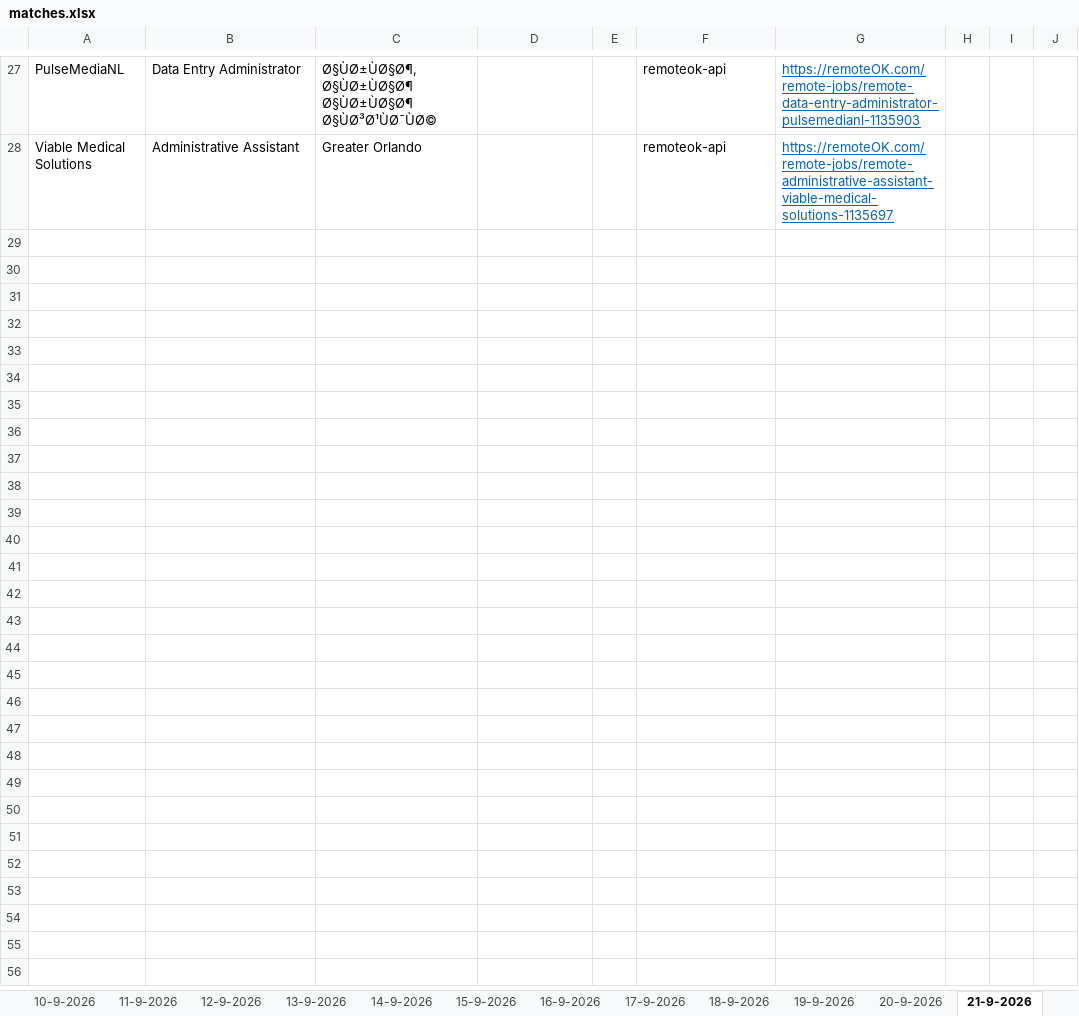
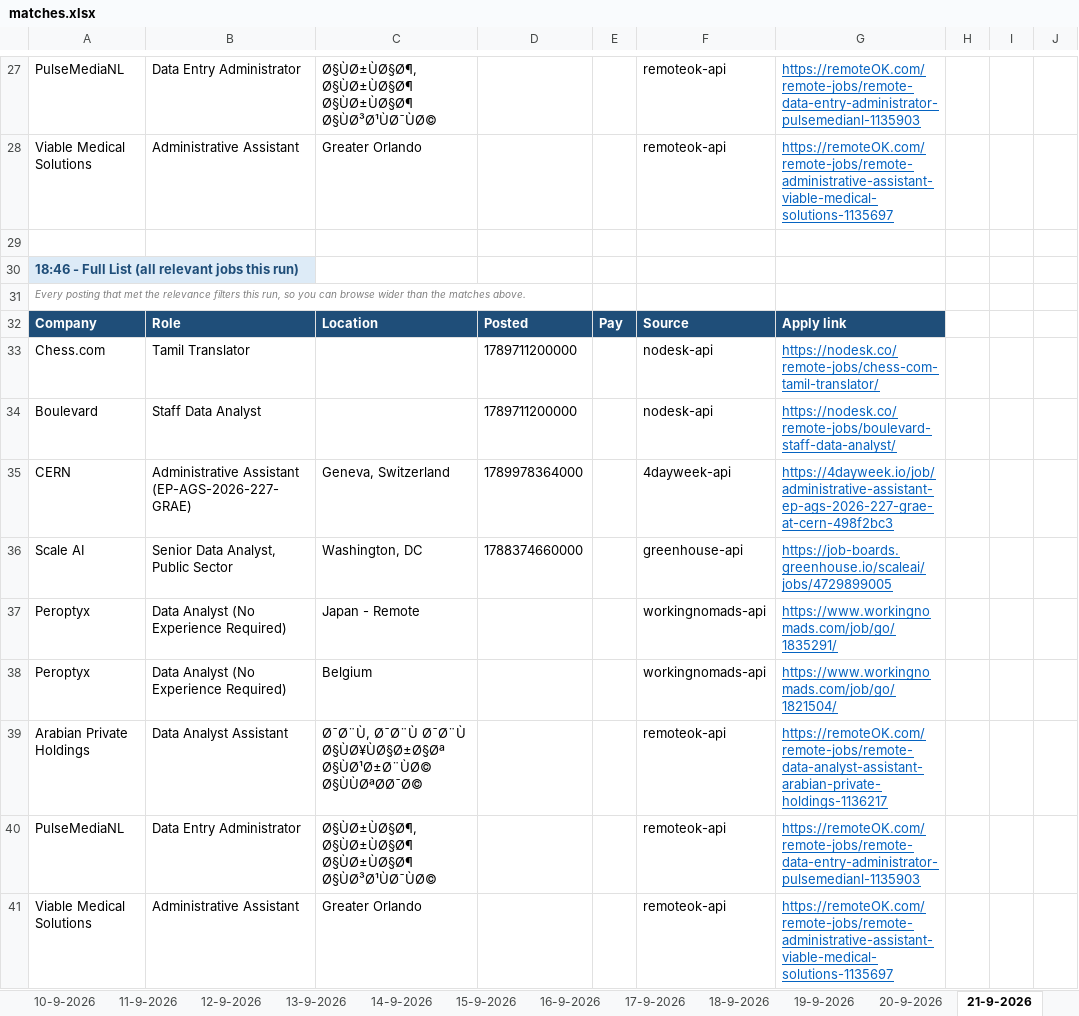
Before and after one commit to waleedba19/career-ops, an Excel workbook: data/matches.xlsx, sheet 21-9-2026, drawn as a sheet; only a part is shown, gaps mark what is left out; values as stored, in another font and other column widths than the file's, no borders; the diff names each change by its address in the sheet, - before the commit and + after, or states it on an @@ line.

```diff
--- a/data/matches.xlsx (sheet 21-9-2026)
+++ b/data/matches.xlsx (sheet 21-9-2026)
+row 29: (empty)
+row 30: 18:46 - Full List (all relevant jobs this run)
+row 31: Every posting that met the relevance filters this run, so you can browse wider than the matches above.
+row 32: Company | Role | Location | Posted | Pay | Source | Apply link
+row 33: Chess.com | Tamil Translator |  | 1789711200000 |  | nodesk-api | https://nodesk.co/remote-jobs/chess-com-tamil-translator/
+row 34: Boulevard | Staff Data Analyst |  | 1789711200000 |  | nodesk-api | https://nodesk.co/remote-jobs/boulevard-staff-data-analyst/
+row 35: CERN | Administrative Assistant (EP-AGS-2026-227-GRAE) | Geneva, Switzerland | 1789978364000 |  | 4dayweek-api | https://4dayweek.io/job/administrative-assistant-ep-ags-2026-227-grae-at-cern-498f2bc3
+row 36: Scale AI | Senior Data Analyst, Public Sector | Washington, DC | 1788374660000 |  | greenhouse-api | https://job-boards.greenhouse.io/scaleai/jobs/4729899005
+row 37: Peroptyx | Data Analyst (No Experience Required) | Japan - Remote |  |  | workingnomads-api | https://www.workingnomads.com/job/go/1835291/
+row 38: Peroptyx | Data Analyst (No Experience Required) | Belgium |  |  | workingnomads-api | https://www.workingnomads.com/job/go/1821504/
+row 39: Arabian Private Holdings | Data Analyst Assistant | Ø¯Ø¨Ù, Ø¯Ø¨Ù Ø¯Ø¨Ù Ø§ÙØ¥ÙØ§Ø±Ø§Øª Ø§ÙØ¹Ø±Ø¨ÙØ© Ø§ÙÙØªØØ¯Ø© |  |  | remoteok-api | https://remoteOK.com/remote-jobs/remote-data-analyst-assistant-arabian-private-holdings-1136217
+row 40: PulseMediaNL | Data Entry Administrator | Ø§ÙØ±ÙØ§Ø¶, Ø§ÙØ±ÙØ§Ø¶ Ø§ÙØ±ÙØ§Ø¶ Ø§ÙØ³Ø¹ÙØ¯ÙØ© |  |  | remoteok-api | https://remoteOK.com/remote-jobs/remote-data-entry-administrator-pulsemedianl-1135903
+row 41: Viable Medical Solutions | Administrative Assistant | Greater Orlando |  |  | remoteok-api | https://remoteOK.com/remote-jobs/remote-administrative-assistant-viable-medical-solutions-1135697
```
Also changed, not shown: sheet Scan Stats, 4 other files.
